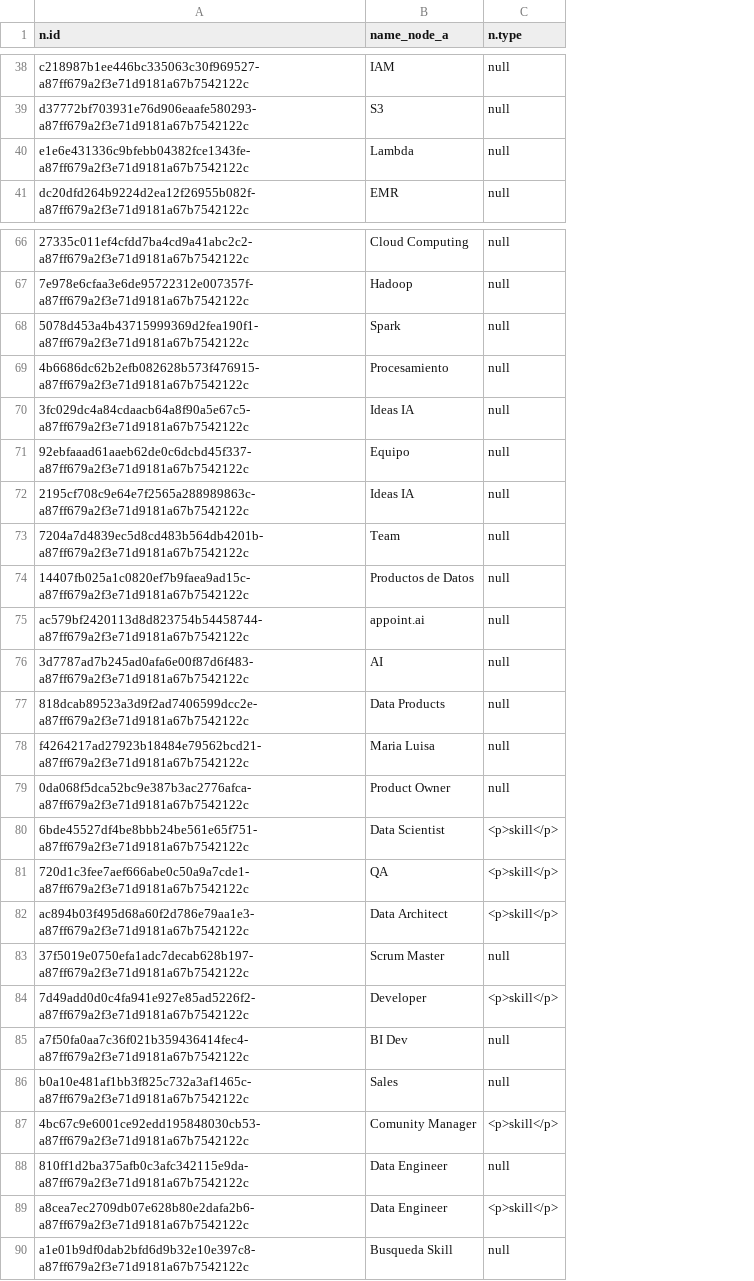
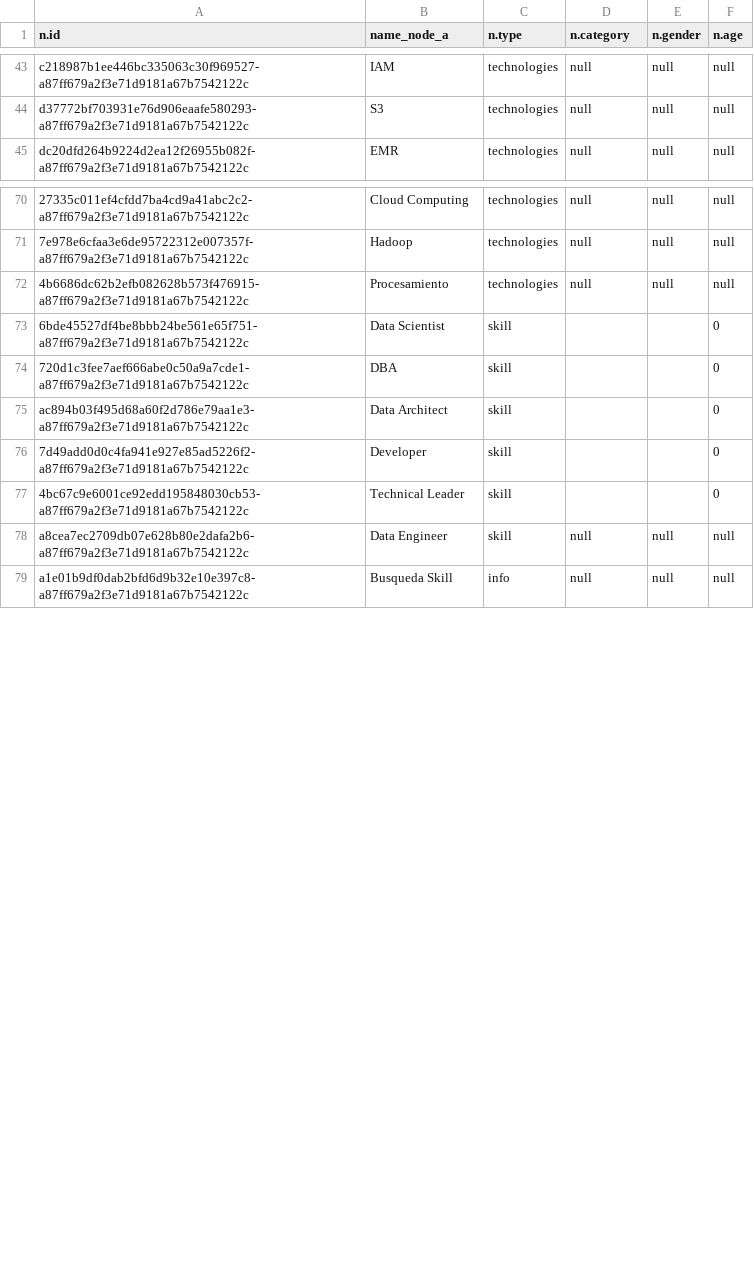
Before and after one commit to fgpalacios/diplodatos2020, a CSV file: dataset/nodes.csv, drawn as a sheet; only a part is shown, gaps mark what is left out; removed rows and columns are numbered as before the commit, all else as after; the diff covers the shown part only; the diff names each change by its address in the sheet, - before the commit and + after, or states it on an @@ line.

Commit message:
actualizacion info de nodos y renombrado de relaciones

```diff
--- a/dataset/nodes.csv
+++ b/dataset/nodes.csv
+column C (n.type), rows 43-45: all technologies; rows 70-79: technologies | technologies | technologies | skill | skill | skill | skill | skill | skill | info
+column E (n.gender), rows 43-45: all null; rows 70-79: null | null | null |  |  |  |  |  | null | null
+column F (n.age), rows 43-45: all null; rows 70-79: null | null | null | 0 | 0 | 0 | 0 | 0 | null | null
-D1: n.type
+D1: n.category
-row 40: e1e6e431336c9bfebb04382fce1343fe-a87ff679a2f3e71d9181a67b7542122c | Lambda | null
-row 68: 5078d453a4b43715999369d2fea190f1-a87ff679a2f3e71d9181a67b7542122c | Spark | null
-row 70: 3fc029dc4a84cdaacb64a8f90a5e67c5-a87ff679a2f3e71d9181a67b7542122c | Ideas IA | null
-row 71: 92ebfaaad61aaeb62de0c6dcbd45f337-a87ff679a2f3e71d9181a67b7542122c | Equipo | null
-row 72: 2195cf708c9e64e7f2565a288989863c-a87ff679a2f3e71d9181a67b7542122c | Ideas IA | null
-row 73: 7204a7d4839ec5d8cd483b564db4201b-a87ff679a2f3e71d9181a67b7542122c | Team | null
-row 74: 14407fb025a1c0820ef7b9faea9ad15c-a87ff679a2f3e71d9181a67b7542122c | Productos de Datos | null
-row 75: ac579bf2420113d8d823754b54458744-a87ff679a2f3e71d9181a67b7542122c | appoint.ai | null
-row 76: 3d7787ad7b245ad0afa6e00f87d6f483-a87ff679a2f3e71d9181a67b7542122c | AI | null
-row 77: 818dcab89523a3d9f2ad7406599dcc2e-a87ff679a2f3e71d9181a67b7542122c | Data Products | null
-row 78: f4264217ad27923b18484e79562bcd21-a87ff679a2f3e71d9181a67b7542122c | Maria Luisa | null
-row 79: 0da068f5dca52bc9e387b3ac2776afca-a87ff679a2f3e71d9181a67b7542122c | Product Owner | null
-D73:D75 (n.category): <p>skill</p>
+D73:D75 (n.category): (empty)
-B74 (name_node_a): QA
+B74 (name_node_a): DBA
-row 83: 37f5019e0750efa1adc7decab628b197-a87ff679a2f3e71d9181a67b7542122c | Scrum Master | null
-D76 (n.category): <p>skill</p>
+D76 (n.category): (empty)
-row 85: a7f50fa0aa7c36f021b359436414fec4-a87ff679a2f3e71d9181a67b7542122c | BI Dev | null
-row 86: b0a10e481af1bb3f825c732a3af1465c-a87ff679a2f3e71d9181a67b7542122c | Sales | null
-B77 (name_node_a): Comunity Manager
+B77 (name_node_a): Technical Leader
-D77 (n.category): <p>skill</p>
+D77 (n.category): (empty)
-row 88: 810ff1d2ba375afb0c3afc342115e9da-a87ff679a2f3e71d9181a67b7542122c | Data Engineer | null
-D78 (n.category): <p>skill</p>
+D78 (n.category): null
```
Also changed, not shown: 10 added rows, 10 removed rows and 13 edited cells elsewhere in this file, 1 other file.
